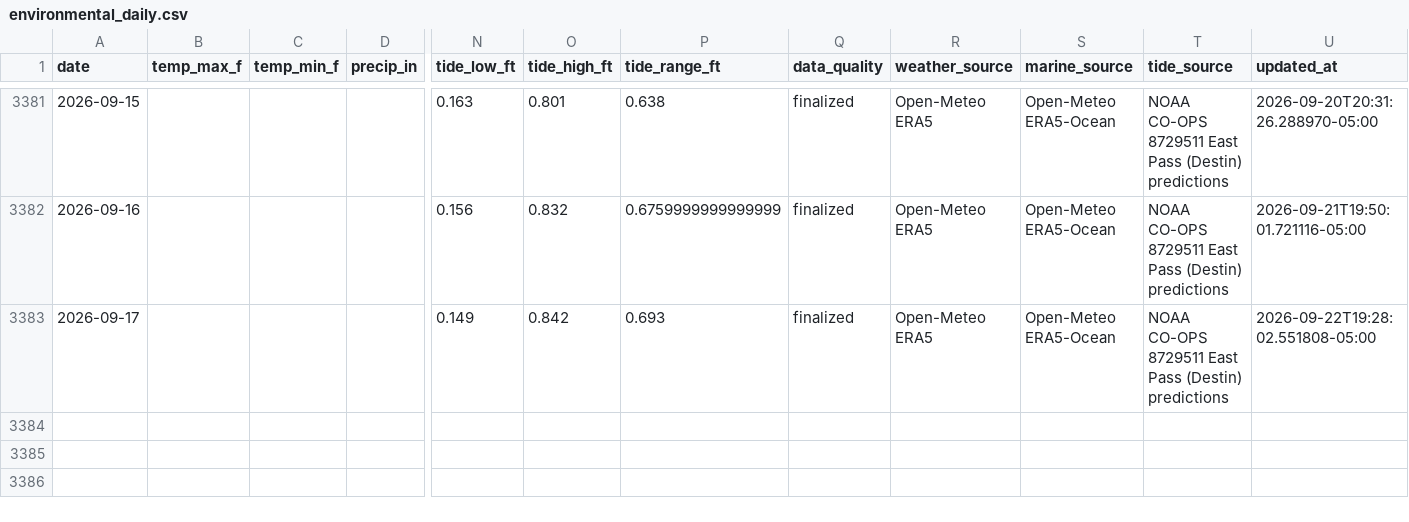
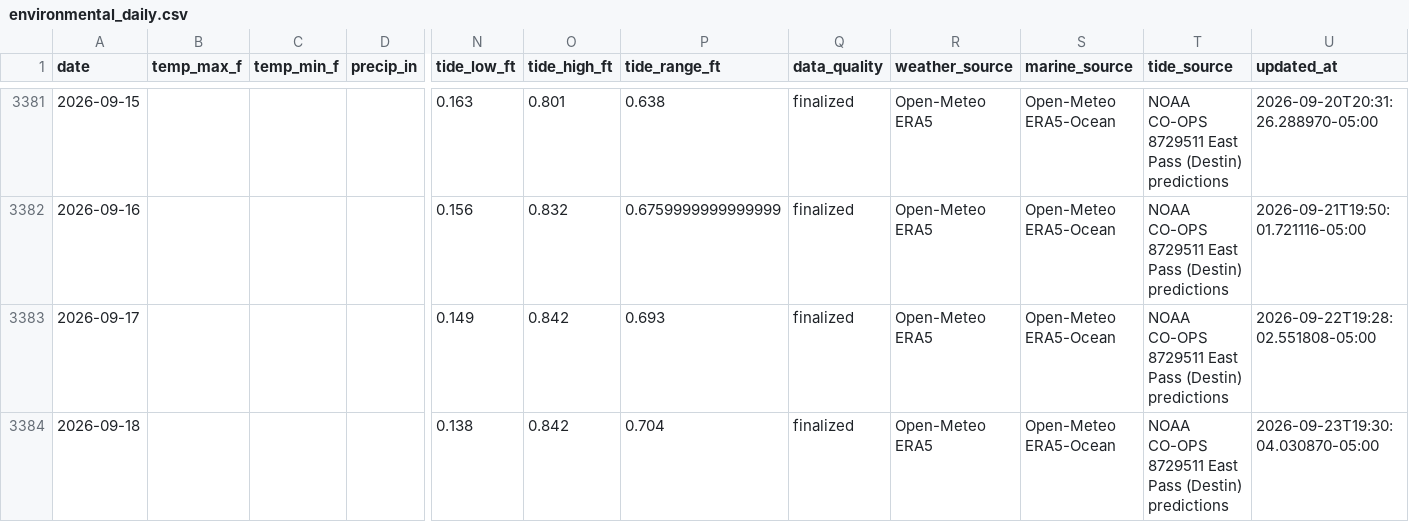
Before and after one commit to DCMedic/safe2swimpcb, a CSV file: data/destin/environmental_daily.csv, drawn as a sheet; only a part is shown, gaps mark what is left out; rows hold the shown columns only; the diff names each change by its address in the sheet, - before the commit and + after, or states it on an @@ line.

```diff
--- a/data/destin/environmental_daily.csv
+++ b/data/destin/environmental_daily.csv
+row 3384: 2026-09-18 |  |  |  | 0.138 | 0.842 | 0.704 | finalized | Open-Meteo ERA5 | Open-Meteo ERA5-Ocean | NOAA CO-OPS 8729511 East Pass (Destin) predictions | 2026-09-23T19:30:04.030870-05:00
```
Also changed, not shown: data/navarre-beach/environmental_daily.csv, data/okaloosa-island/environmental_daily.csv, 16 other files.
